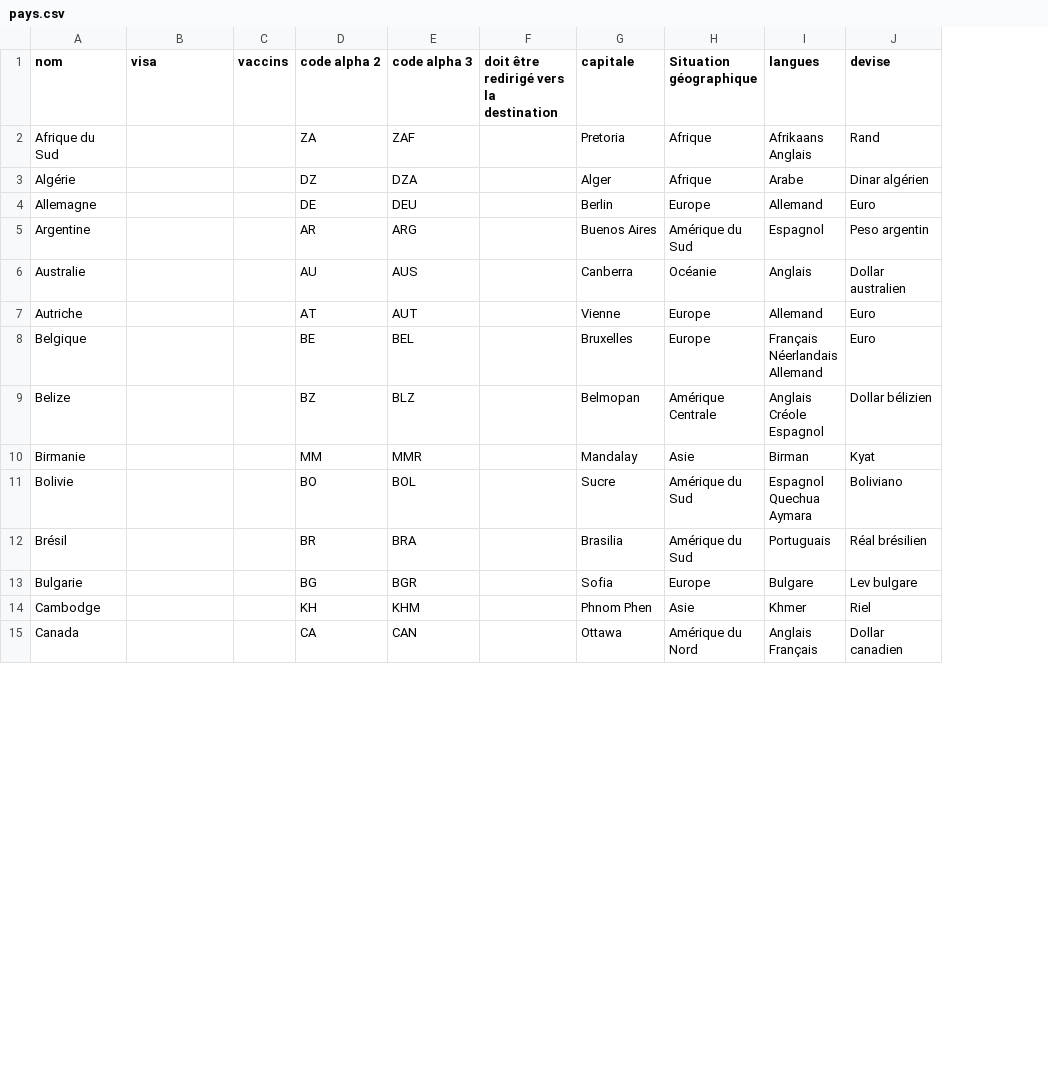
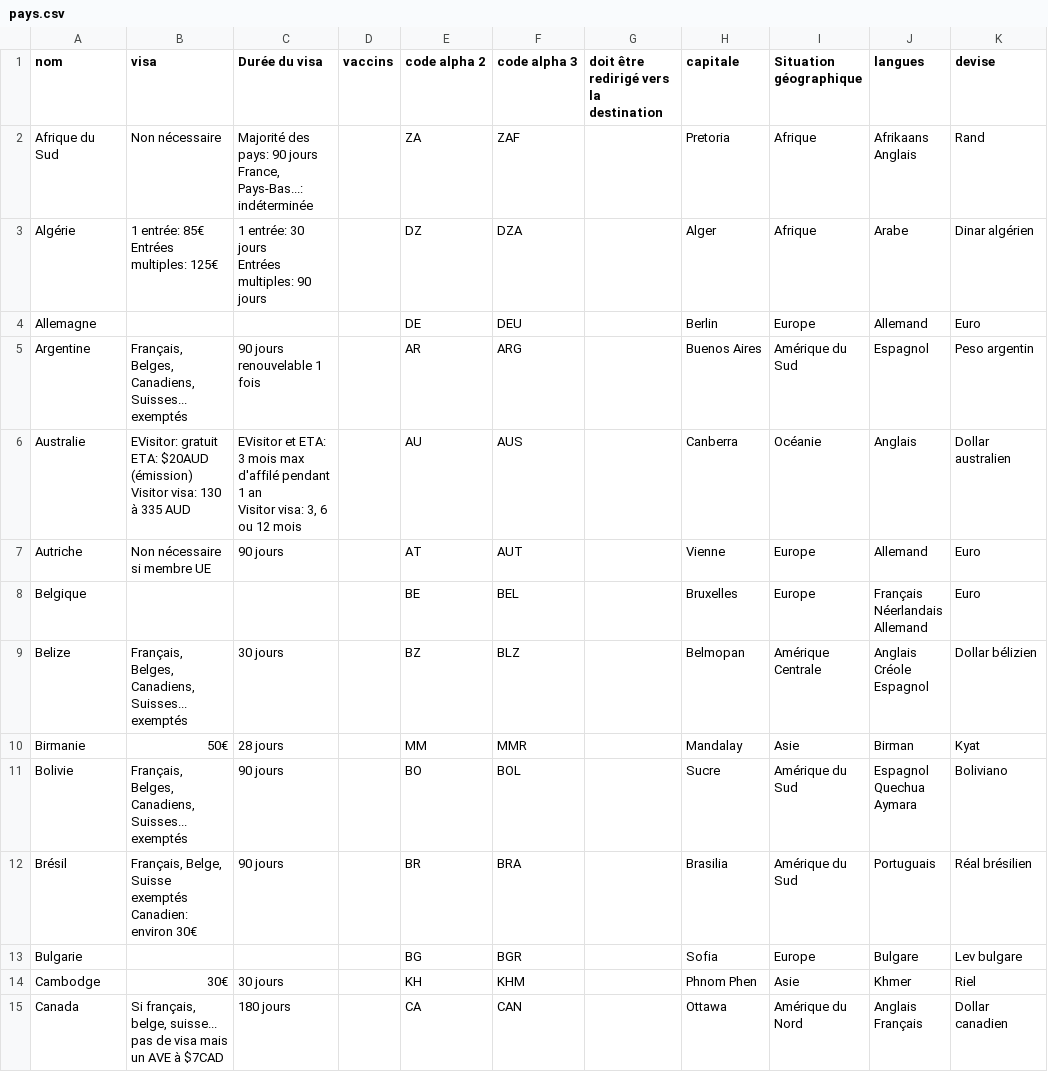
Before and after one commit to guilhemVB/Pegase, a CSV file: web/files/pays.csv, drawn as a sheet; only a part is shown; ↵ is a line break in a cell; the diff covers the shown part only; the diff names each change by its address in the sheet, - before the commit and + after, or states it on an @@ line.

Commit message:
remove vaccines information, replaced by visa duration

```diff
--- a/web/files/pays.csv
+++ b/web/files/pays.csv
+column C (Durée du visa), rows 2-15: Majorité des pays: 90 jours ↵ France, Pays-Bas...: indéterminée | 1 entrée: 30 jours ↵ Entrées multiples: 90 jours |  | 90 jours renouvelable 1 fois | EVisitor et ETA: 3 mois max d'affilé pendant 1 an ↵ Visitor visa: 3, 6 ou 12 mois | 90 jours |  | 30 jours | 28 jours | 90 jours | 90 jours |  | 30 jours | 180 jours
-B2 (visa): (empty)
+B2 (visa): Non nécessaire
-B3 (visa): (empty)
+B3 (visa): 1 entrée: 85€ ↵ Entrées multiples: 125€
-B5 (visa): (empty)
+B5 (visa): Français, Belges, Canadiens, Suisses... exemptés
-B6 (visa): (empty)
+B6 (visa): EVisitor: gratuit ↵ ETA: $20AUD (émission) ↵ Visitor visa: 130 à 335 AUD
-B7 (visa): (empty)
+B7 (visa): Non nécessaire si membre UE
-B9 (visa): (empty)
+B9 (visa): Français, Belges, Canadiens, Suisses... exemptés
-B10 (visa): (empty)
+B10 (visa): 50€
-B11 (visa): (empty)
+B11 (visa): Français, Belges, Canadiens, Suisses... exemptés
-B12 (visa): (empty)
+B12 (visa): Français, Belge, Suisse exemptés ↵ Canadien: environ 30€
-B14 (visa): (empty)
+B14 (visa): 30€
-B15 (visa): (empty)
+B15 (visa): Si français, belge, suisse... pas de visa mais un AVE à $7CAD
```
Also changed, not shown: 13 edited cells elsewhere in this file, web/files/destinations.csv, 3 other files.
